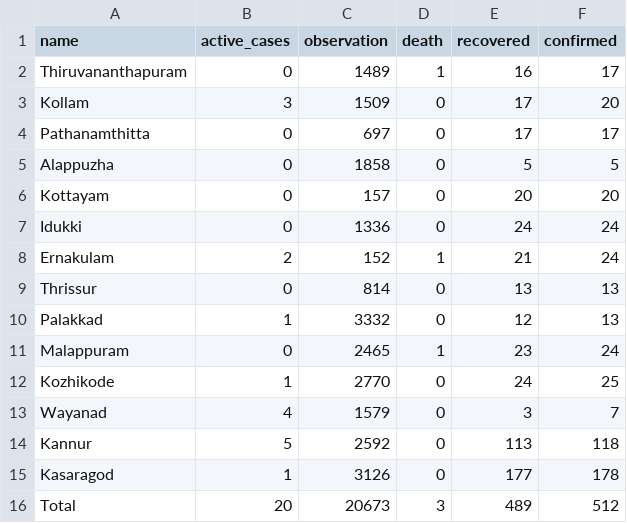
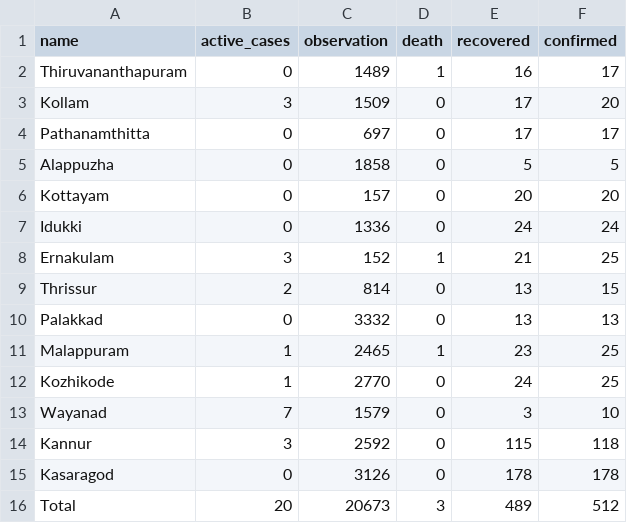
Before and after one commit to m3tasploit/projectfiles, a CSV file: keraladtws.csv, drawn as a sheet.

Commit message:
Update keraladtws.csv

```diff
--- a/keraladtws.csv
+++ b/keraladtws.csv
@@ -7,10 +7,10 @@ Kottayam,0,157,0,20,20
 Idukki,0,1336,0,24,24
-Ernakulam,2,152,1,21,24
-Thrissur,0,814,0,13,13
-Palakkad,1,3332,0,12,13
-Malappuram,0,2465,1,23,24
+Ernakulam,3,152,1,21,25
+Thrissur,2,814,0,13,15
+Palakkad,0,3332,0,13,13
+Malappuram,1,2465,1,23,25
 Kozhikode,1,2770,0,24,25
-Wayanad,4,1579,0,3,7
-Kannur,5,2592,0,113,118
-Kasaragod,1,3126,0,177,178
+Wayanad,7,1579,0,3,10
+Kannur,3,2592,0,115,118
+Kasaragod,0,3126,0,178,178
 Total,20,20673,3,489,512
```
